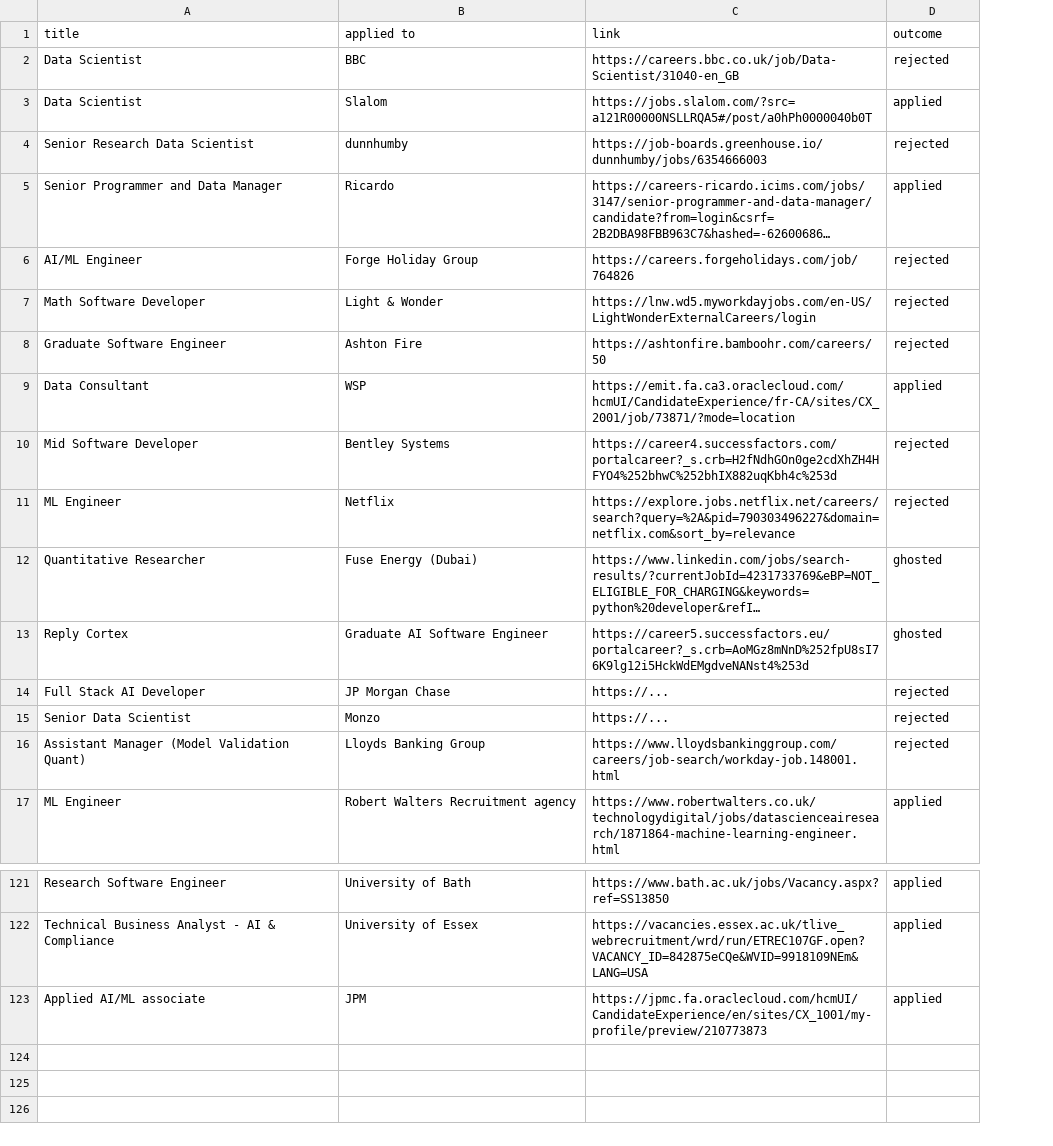
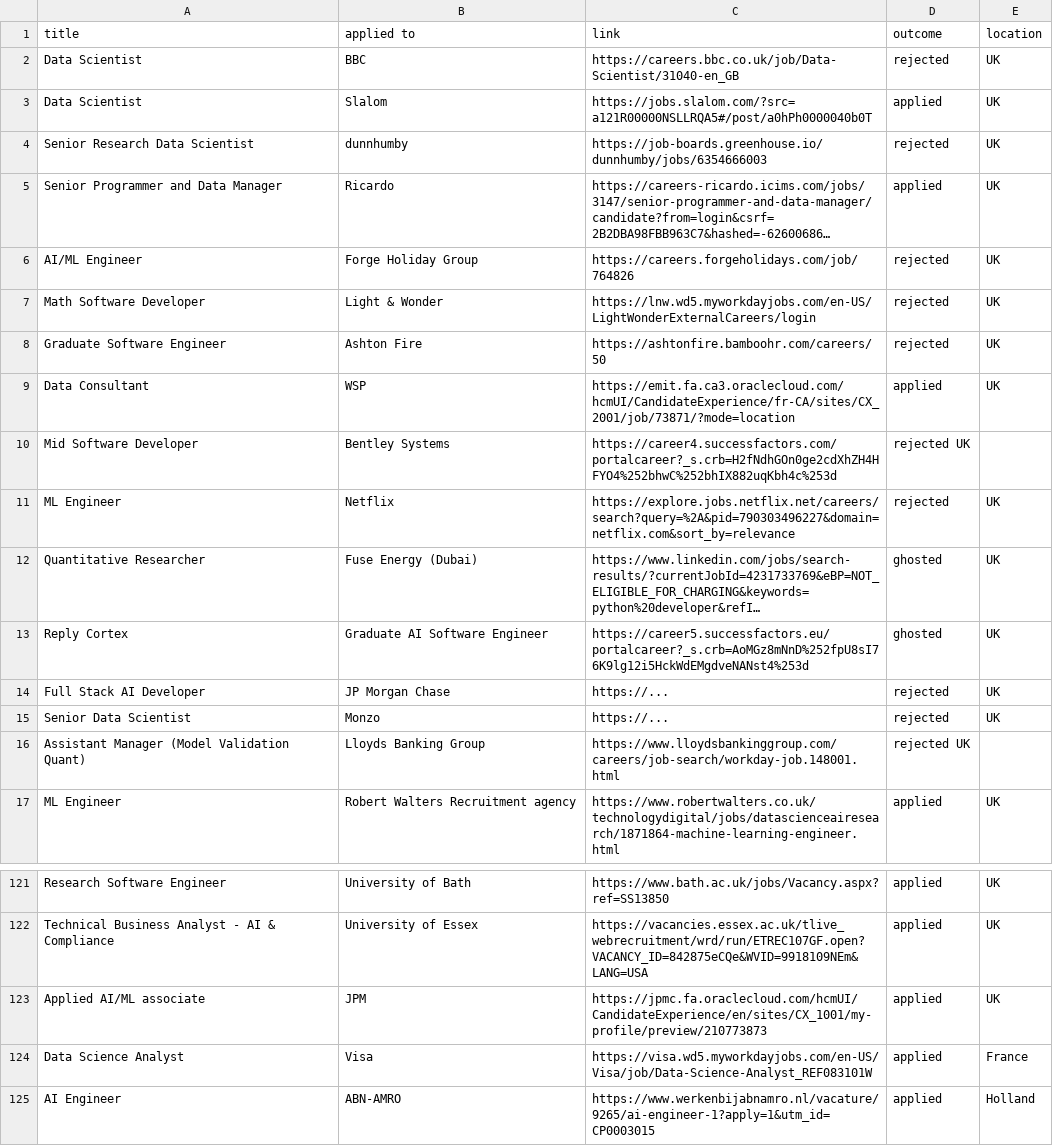
Before and after one commit to ivan020/resume, a CSV file: tracker.csv, drawn as a sheet; only a part is shown, gaps mark what is left out; long unchanged cells end in …; the diff names each change by its address in the sheet, - before the commit and + after, or states it on an @@ line.

```diff
--- a/tracker.csv
+++ b/tracker.csv
+column E (location), rows 2-17: UK | UK | UK | UK | UK | UK | UK | UK |  | UK | UK | UK | UK | UK |  | UK; rows 121-123: all UK
-D10 (outcome): rejected
+D10 (outcome): rejected UK
-D16 (outcome): rejected
+D16 (outcome): rejected UK
+row 124: Data Science Analyst | Visa | https://visa.wd5.myworkdayjobs.com/en-US/Visa/job/Data-Science-Analyst_REF083101W | applied | France
+row 125: AI Engineer | ABN-AMRO | https://www.werkenbijabnamro.nl/vacature/9265/ai-engineer-1?apply=1&utm_id=CP0003015 | applied | Holland
```
Also changed, not shown: 3 other files.
